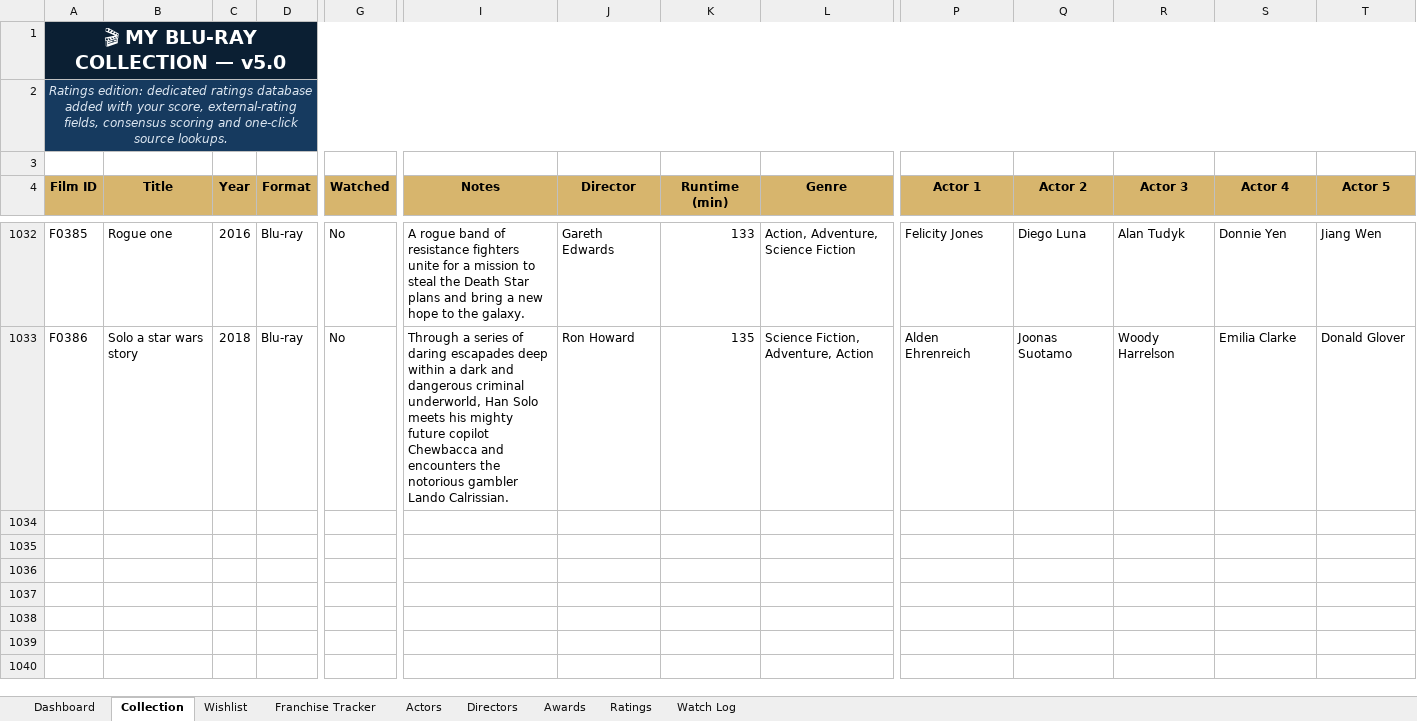
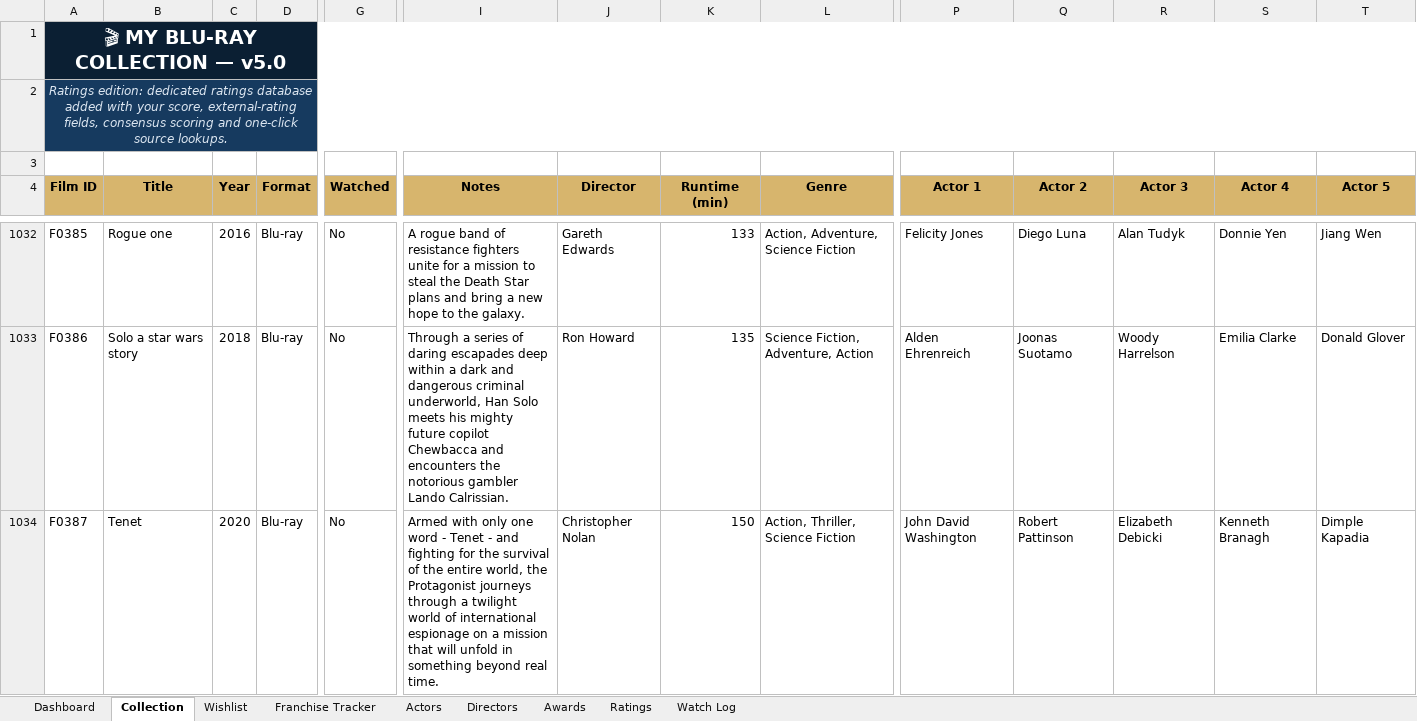
Before and after one commit to tingonting/Blu-ray-tracker, an Excel workbook: Blu-ray_Collection_Tracker_v5.0 3.xlsx, sheet Collection, drawn as a sheet; only a part is shown, gaps mark what is left out; values as stored, in another font and other column widths than the file's, no borders; conditional formats not drawn; rows hold the shown columns only; the diff names each change by its address in the sheet, - before the commit and + after, or states it on an @@ line.

Commit message:
Update collection — 2026-08-31 21:21

```diff
--- a/Blu-ray_Collection_Tracker_v5.0 3.xlsx (sheet Collection)
+++ b/Blu-ray_Collection_Tracker_v5.0 3.xlsx (sheet Collection)
+row 1034: F0387 | Tenet | 2020 | Blu-ray | No | Armed with only one word - Tenet - and fighting for the survival of the entire world, the Protagonist journeys through a twilight world of international espionage on a mission that will unfold in something beyond real time. | Christopher Nolan | 150 | Action, Thriller, Science Fiction | John David Washington | Robert Pattinson | Elizabeth Debicki | Kenneth Branagh | Dimple Kapadia
```
Also changed, not shown: sheet Actors, sheet Directors.
